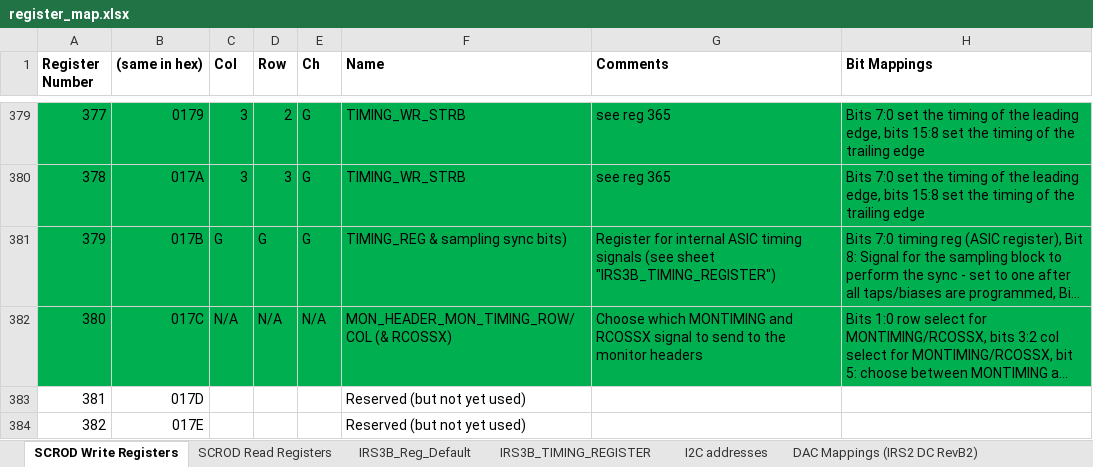
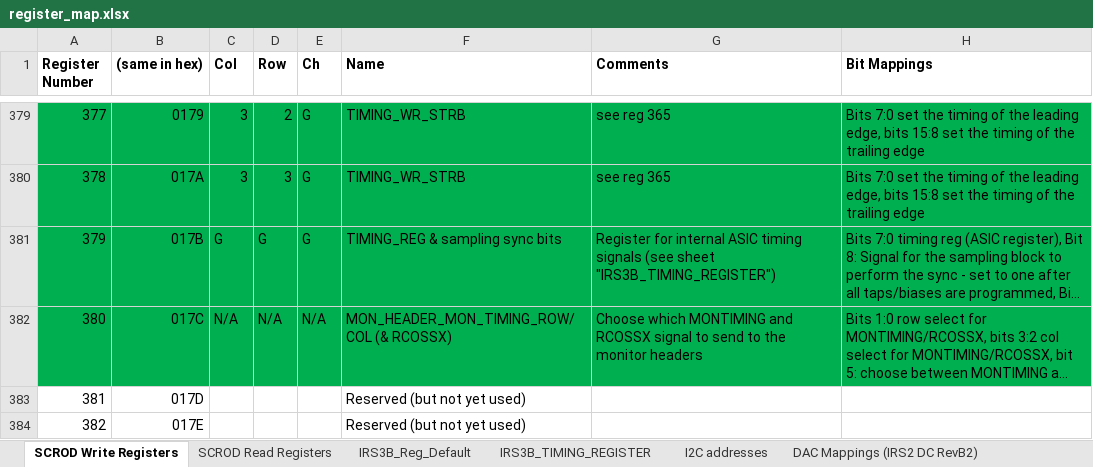
Before and after one commit to mzandrew/idlab-scrod, an Excel workbook: SCROD-boardstack/iTOP/IRS3B_CRT/contrib/register_map.xlsx, sheet SCROD Write Registers, drawn as a sheet; only a part is shown, gaps mark what is left out; long unchanged cells end in …; values as stored, in another font and other column widths than the file's, no borders; the diff names each change by its address in the sheet, - before the commit and + after, or states it on an @@ line.

```diff
--- a/SCROD-boardstack/iTOP/IRS3B_CRT/contrib/register_map.xlsx (sheet SCROD Write Registers)
+++ b/SCROD-boardstack/iTOP/IRS3B_CRT/contrib/register_map.xlsx (sheet SCROD Write Registers)
-F381 (Name): TIMING_REG & sampling sync bits)
+F381 (Name): TIMING_REG & sampling sync bits
```
Also changed, not shown: sheet SCROD Read Registers, 2 other files.
